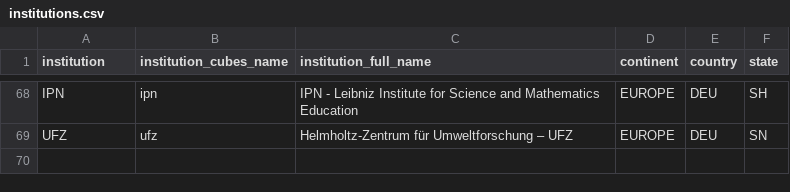
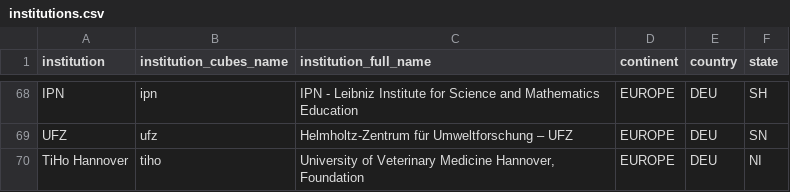
Before and after one commit to OpenAPC/openapc-olap, a CSV file: static/institutions.csv, drawn as a sheet; only a part is shown, gaps mark what is left out; the diff names each change by its address in the sheet, - before the commit and + after, or states it on an @@ line.

Commit message:
TiHo added

```diff
--- a/static/institutions.csv
+++ b/static/institutions.csv
+row 70: TiHo Hannover | tiho | University of Veterinary Medicine Hannover, Foundation | EUROPE | DEU | NI
```
